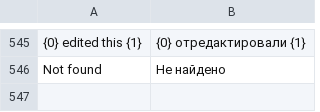
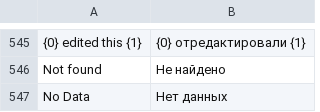
Before and after one commit to vrslev/comfort, a CSV file: comfort/translations/ru.csv, drawn as a sheet; only a part is shown, gaps mark what is left out; the diff names each change by its address in the sheet, - before the commit and + after, or states it on an @@ line.

Commit message:
fix(Translations): Translate No Data

```diff
--- a/comfort/translations/ru.csv
+++ b/comfort/translations/ru.csv
+row 547: No Data | Нет данных
```
